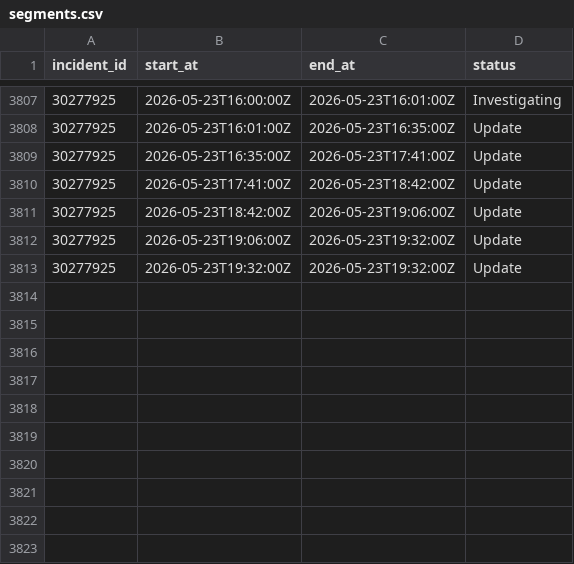
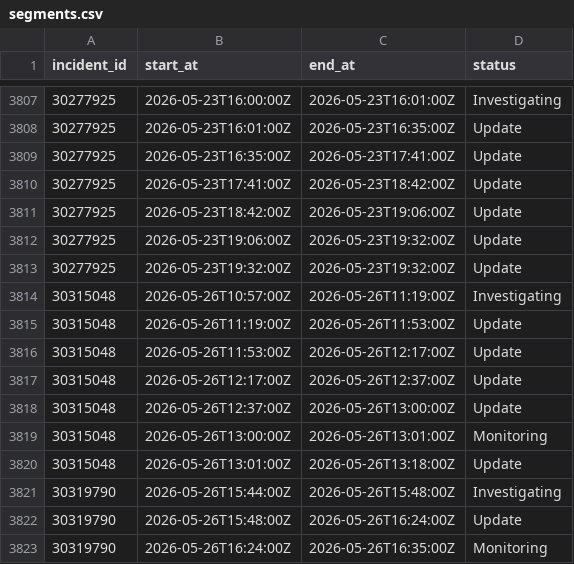
Before and after one commit to mrshu/github-statuses, a CSV file: parsed/segments.csv, drawn as a sheet; only a part is shown, gaps mark what is left out; the diff names each change by its address in the sheet, - before the commit and + after, or states it on an @@ line.

```diff
--- a/parsed/segments.csv
+++ b/parsed/segments.csv
+row 3814: 30315048 | 2026-05-26T10:57:00Z | 2026-05-26T11:19:00Z | Investigating
+row 3815: 30315048 | 2026-05-26T11:19:00Z | 2026-05-26T11:53:00Z | Update
+row 3816: 30315048 | 2026-05-26T11:53:00Z | 2026-05-26T12:17:00Z | Update
+row 3817: 30315048 | 2026-05-26T12:17:00Z | 2026-05-26T12:37:00Z | Update
+row 3818: 30315048 | 2026-05-26T12:37:00Z | 2026-05-26T13:00:00Z | Update
+row 3819: 30315048 | 2026-05-26T13:00:00Z | 2026-05-26T13:01:00Z | Monitoring
+row 3820: 30315048 | 2026-05-26T13:01:00Z | 2026-05-26T13:18:00Z | Update
+row 3821: 30319790 | 2026-05-26T15:44:00Z | 2026-05-26T15:48:00Z | Investigating
+row 3822: 30319790 | 2026-05-26T15:48:00Z | 2026-05-26T16:24:00Z | Update
+row 3823: 30319790 | 2026-05-26T16:24:00Z | 2026-05-26T16:35:00Z | Monitoring
```
Also changed, not shown: parsed/downtime_windows.csv, 1 other file.
